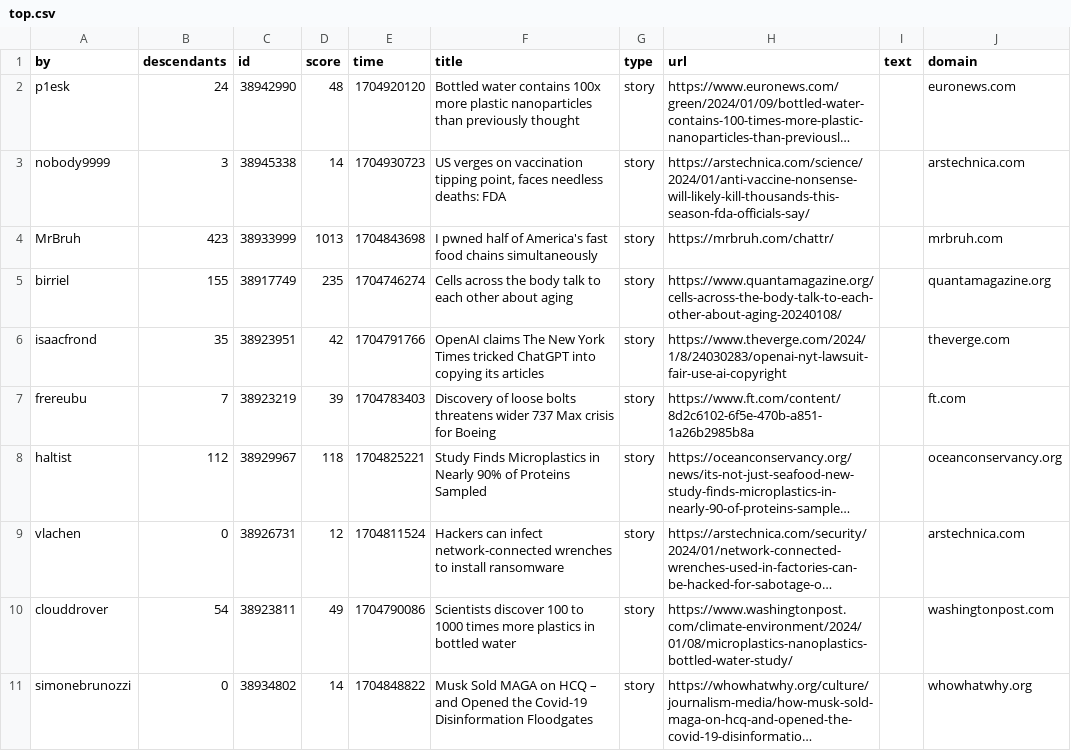
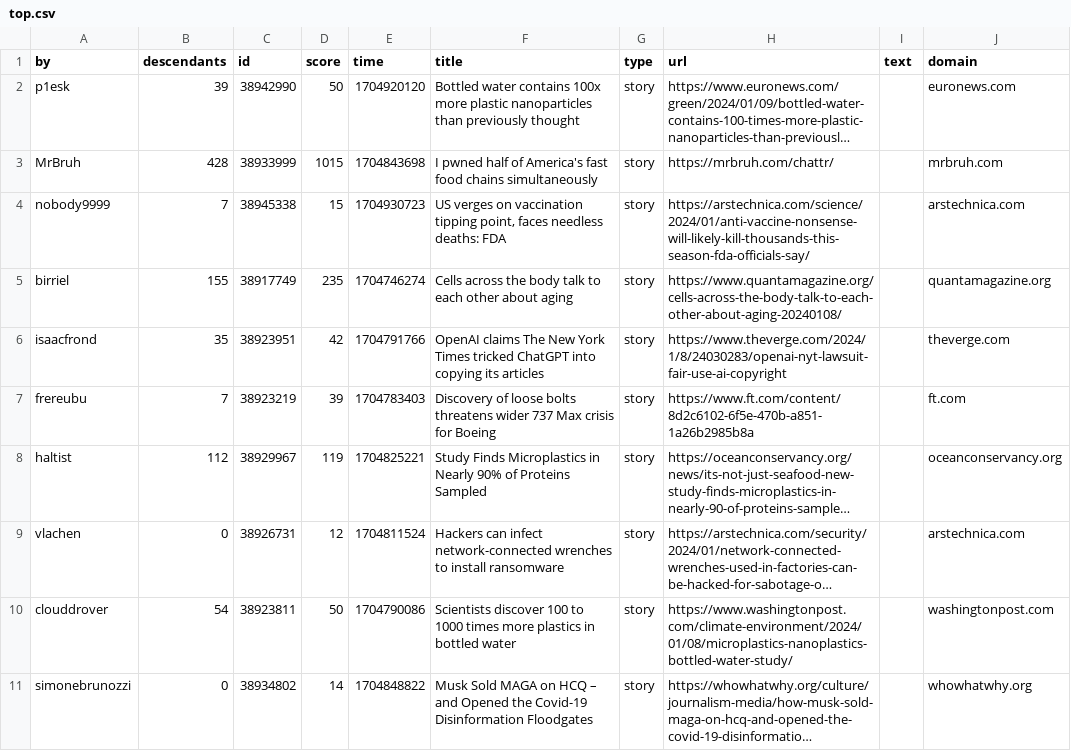
Before and after one commit to agurvets/agurvets.github.io, a CSV file: top.csv, drawn as a sheet; long unchanged cells end in …; removed rows and columns are numbered as before the commit, all else as after; the diff names each change by its address in the sheet, - before the commit and + after, or states it on an @@ line.

```diff
--- a/top.csv
+++ b/top.csv
-B2 (descendants): 24
+B2 (descendants): 39
-D2 (score): 48
+D2 (score): 50
-row 3: nobody9999 | 3 | 38945338 | 14 | 1704930723 | US verges on vaccination tipping point, faces needless deaths: FDA | story | https://arstechnica.com/science/2024/01/anti-vaccine-nonsense-will-likely-kill-thousands-this-season-fda-officials-say/ |  | arstechnica.com
-B3 (descendants): 423
+B3 (descendants): 428
-D3 (score): 1013
+D3 (score): 1015
+row 4: nobody9999 | 7 | 38945338 | 15 | 1704930723 | US verges on vaccination tipping point, faces needless deaths: FDA | story | https://arstechnica.com/science/2024/01/anti-vaccine-nonsense-will-likely-kill-thousands-this-season-fda-officials-say/ |  | arstechnica.com
-D8 (score): 118
+D8 (score): 119
-D10 (score): 49
+D10 (score): 50
```
Also changed, not shown: 2 other files.
